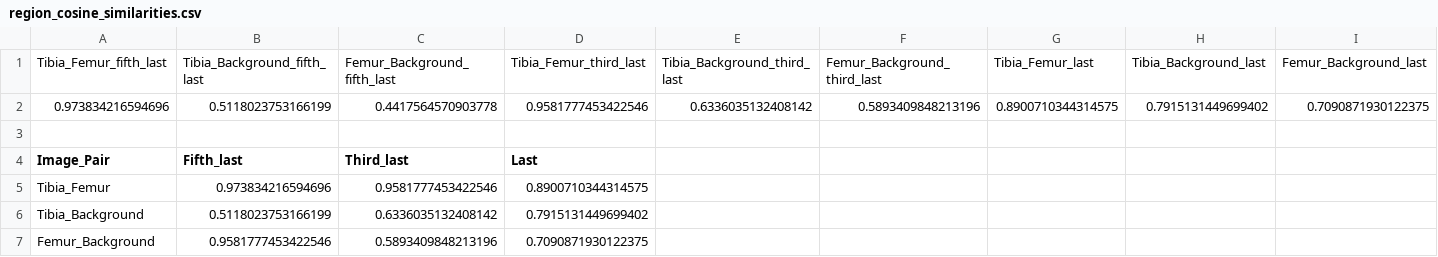
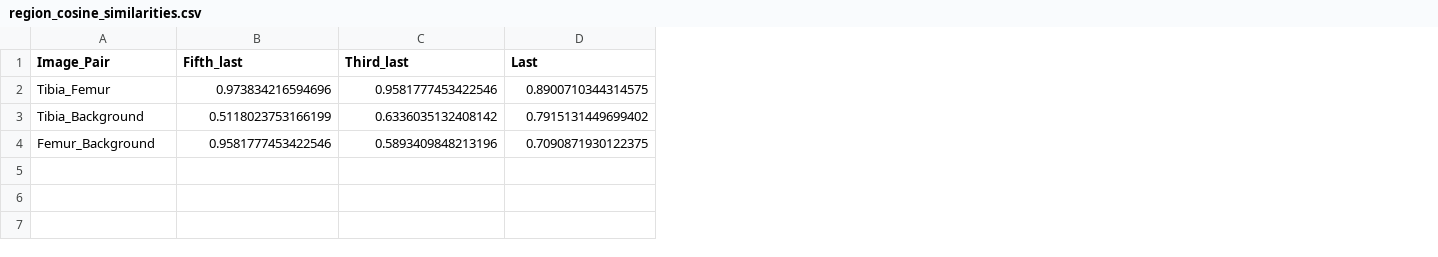
Before and after one commit to teksingh2/Naamii-selection-task, a CSV file: Task3/output/region_cosine_similarities.csv, drawn as a sheet; removed rows and columns are numbered as before the commit, all else as after; the diff names each change by its address in the sheet, - before the commit and + after, or states it on an @@ line.

```diff
--- a/Task3/output/region_cosine_similarities.csv
+++ b/Task3/output/region_cosine_similarities.csv
-column E, empty
-column F, empty
-column G, empty
-column H, empty
-column I, empty
-row 1: Tibia_Femur_fifth_last | Tibia_Background_fifth_last | Femur_Background_fifth_last | Tibia_Femur_third_last | Tibia_Background_third_last | Femur_Background_third_last | Tibia_Femur_last | Tibia_Background_last | Femur_Background_last
-row 2: 0.973834216594696 | 0.5118023753166199 | 0.4417564570903778 | 0.9581777453422546 | 0.6336035132408142 | 0.5893409848213196 | 0.8900710344314575 | 0.7915131449699402 | 0.7090871930122375
-row 3: (empty)
```
Also changed, not shown: 3 other files.
